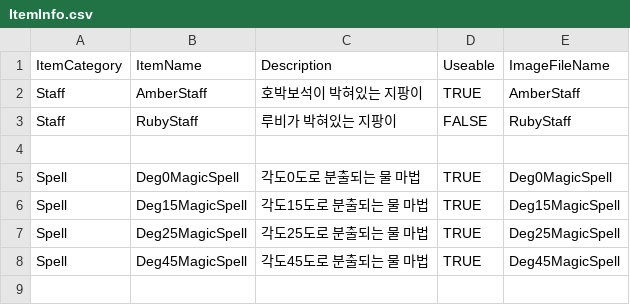
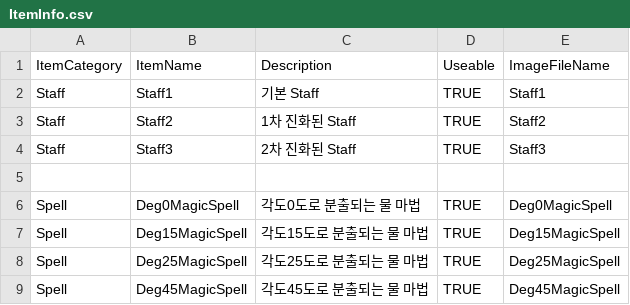
Before and after one commit to sodamkimkim/Game_AquaMenti, a CSV file: Assets/Resources/Datas/GameInfo/ItemInfo.csv, drawn as a sheet.

```diff
--- a/Assets/Resources/Datas/GameInfo/ItemInfo.csv
+++ b/Assets/Resources/Datas/GameInfo/ItemInfo.csv
@@ -1,4 +1,5 @@
 ItemCategory,ItemName,Description,Useable,ImageFileName
-Staff,AmberStaff,호박보석이 박혀있는 지팡이,TRUE,AmberStaff
-Staff,RubyStaff,루비가 박혀있는 지팡이,FALSE,RubyStaff
+Staff,Staff1,기본 Staff,TRUE,Staff1
+Staff,Staff2,1차 진화된 Staff,TRUE,Staff2
+Staff,Staff3,2차 진화된 Staff,TRUE,Staff3
 ,,,,
```
Also changed, not shown: 7 other files.
